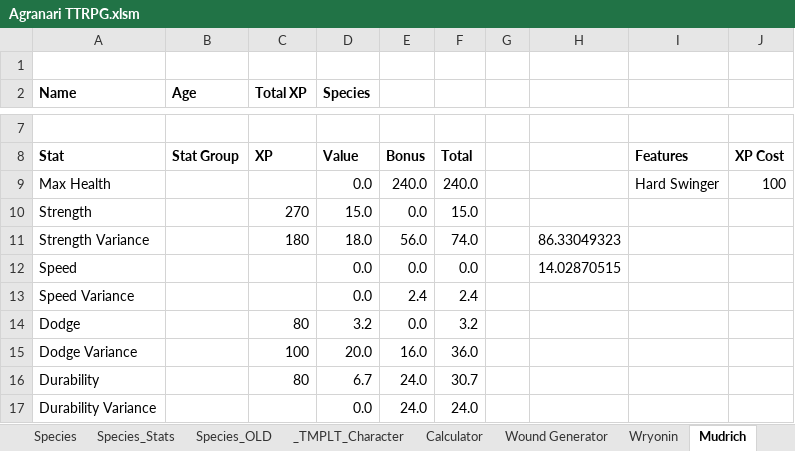
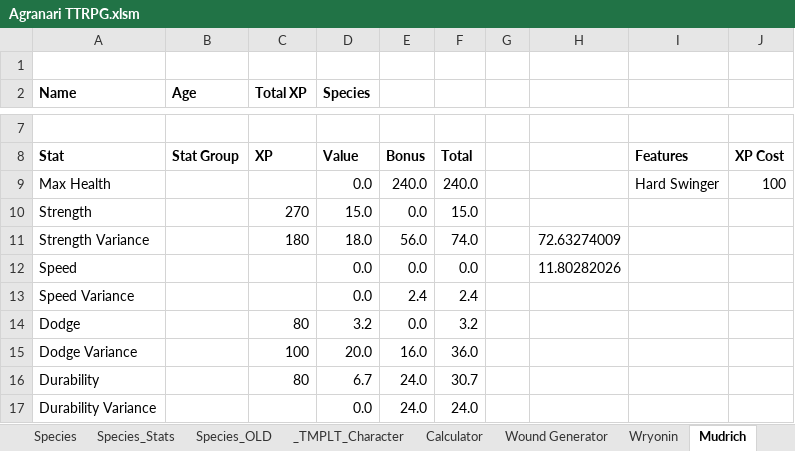
Before and after one commit to shieldgenerator7/AgranariTTRPG, an Excel workbook: Agranari TTRPG.xlsm, sheet Mudrich, drawn as a sheet; only a part is shown, gaps mark what is left out; values as stored, in another font and other column widths than the file's, no borders; conditional formats not drawn; the diff names each change by its address in the sheet, - before the commit and + after, or states it on an @@ line.

```diff
--- a/Agranari TTRPG.xlsm (sheet Mudrich)
+++ b/Agranari TTRPG.xlsm (sheet Mudrich)
-H11: 86.33049323
+H11: 72.63274009
-H12: 14.02870515
+H12: 11.80282026
```
Also changed, not shown: sheet Calculator, sheet Wound Generator, hidden cells, charts or pictures, 1 other file.
